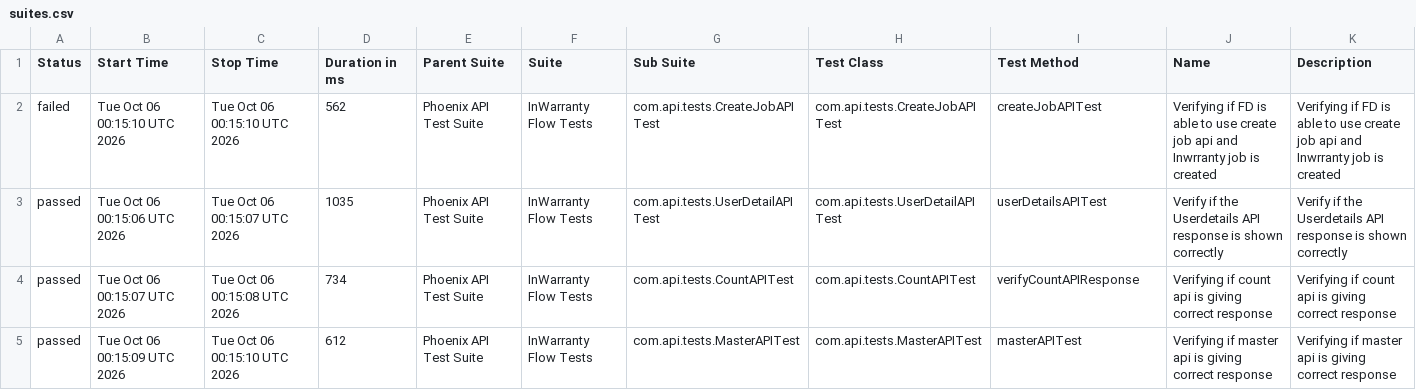
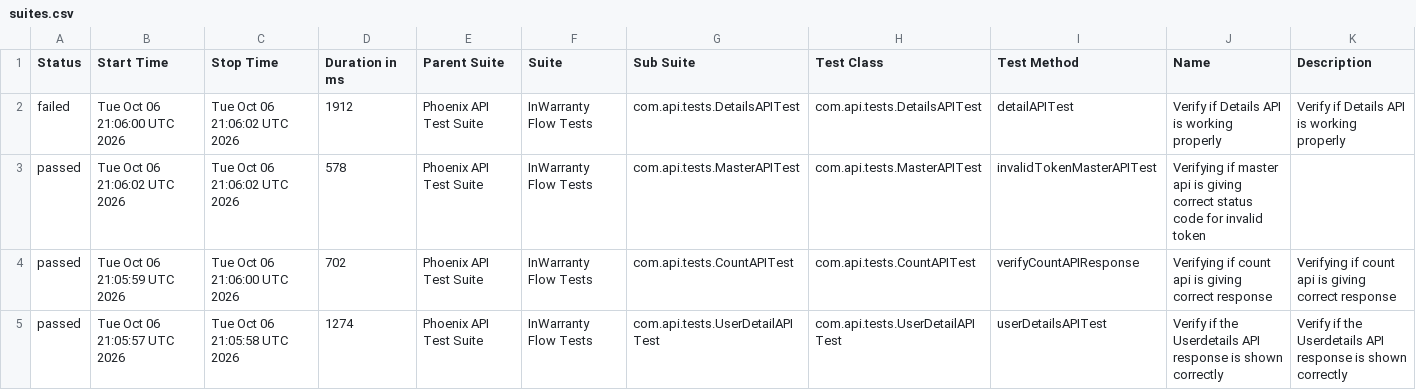
Before and after one commit to taarun96/APIAutomationFrameWork, a CSV file: data/suites.csv, drawn as a sheet; only a part is shown; the diff covers the shown part only.

```diff
--- a/data/suites.csv
+++ b/data/suites.csv
@@ -1,5 +1,5 @@
 "Status","Start Time","Stop Time","Duration in ms","Parent Suite","Suite","Sub Suite","Test Class","Test Method","Name","Description"
-"failed","Tue Oct 06 00:15:10 UTC 2026","Tue Oct 06 00:15:10 UTC 2026","562","Phoenix API Test Suite","InWarranty Flow Tests","com.api.tests.CreateJobAPITest","com.api.tests.CreateJobAPITest","createJobAPITest","Verifying if FD is able to use create job api and Inwrranty job is created","Verifying if FD is able to use create job api and Inwrranty job is created"
-"passed","Tue Oct 06 00:15:06 UTC 2026","Tue Oct 06 00:15:07 UTC 2026","1035","Phoenix API Test Suite","InWarranty Flow Tests","com.api.tests.UserDetailAPITest","com.api.tests.UserDetailAPITest","userDetailsAPITest","Verify if the Userdetails API response is shown correctly","Verify if the Userdetails API response is shown correctly"
-"passed","Tue Oct 06 00:15:07 UTC 2026","Tue Oct 06 00:15:08 UTC 2026","734","Phoenix API Test Suite","InWarranty Flow Tests","com.api.tests.CountAPITest","com.api.tests.CountAPITest","verifyCountAPIResponse","Verifying if count api is giving correct response","Verifying if count api is giving correct response"
-"passed","Tue Oct 06 00:15:09 UTC 2026","Tue Oct 06 00:15:10 UTC 2026","612","Phoenix API Test Suite","InWarranty Flow Tests","com.api.tests.MasterAPITest","com.api.tests.MasterAPITest","masterAPITest","Verifying if master api is giving correct response","Verifying if master api is giving correct response"
+"failed","Tue Oct 06 21:06:00 UTC 2026","Tue Oct 06 21:06:02 UTC 2026","1912","Phoenix API Test Suite","InWarranty Flow Tests","com.api.tests.DetailsAPITest","com.api.tests.DetailsAPITest","detailAPITest","Verify if Details API is working properly","Verify if Details API is working properly"
+"passed","Tue Oct 06 21:06:02 UTC 2026","Tue Oct 06 21:06:02 UTC 2026","578","Phoenix API Test Suite","InWarranty Flow Tests","com.api.tests.MasterAPITest","com.api.tests.MasterAPITest","invalidTokenMasterAPITest","Verifying if master api is giving correct status code for invalid token",""
+"passed","Tue Oct 06 21:05:59 UTC 2026","Tue Oct 06 21:06:00 UTC 2026","702","Phoenix API Test Suite","InWarranty Flow Tests","com.api.tests.CountAPITest","com.api.tests.CountAPITest","verifyCountAPIResponse","Verifying if count api is giving correct response","Verifying if count api is giving correct response"
+"passed","Tue Oct 06 21:05:57 UTC 2026","Tue Oct 06 21:05:58 UTC 2026","1274","Phoenix API Test Suite","InWarranty Flow Tests","com.api.tests.UserDetailAPITest","com.api.tests.UserDetailAPITest","userDetailsAPITest","Verify if the Userdetails API response is shown correctly","Verify if the Userdetails API response is shown correctly"
```
Also changed, not shown: 31 edited cells elsewhere in this file, data/behaviors.csv, 55 other files.
